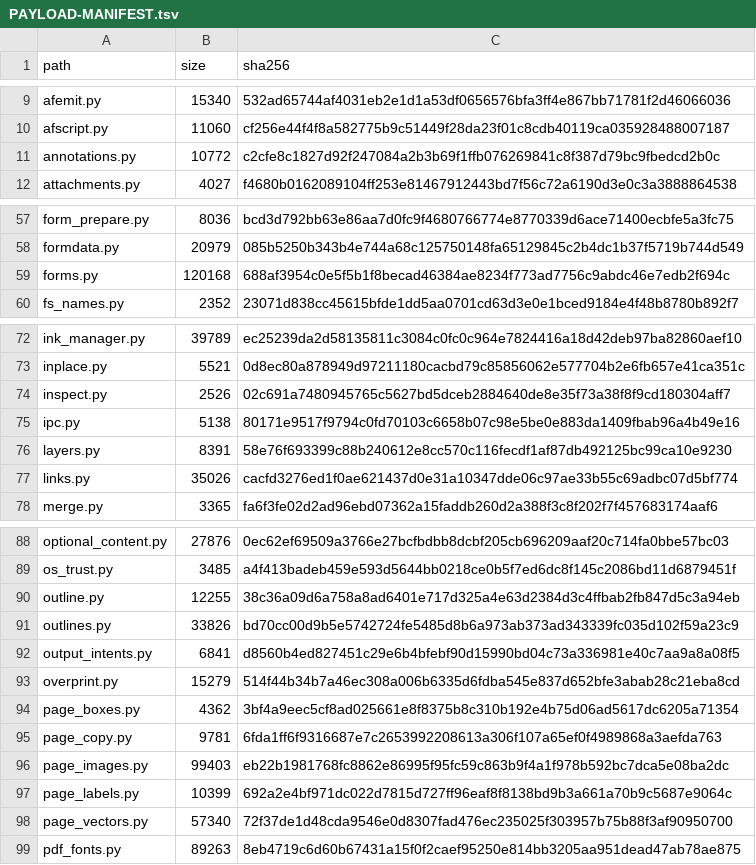
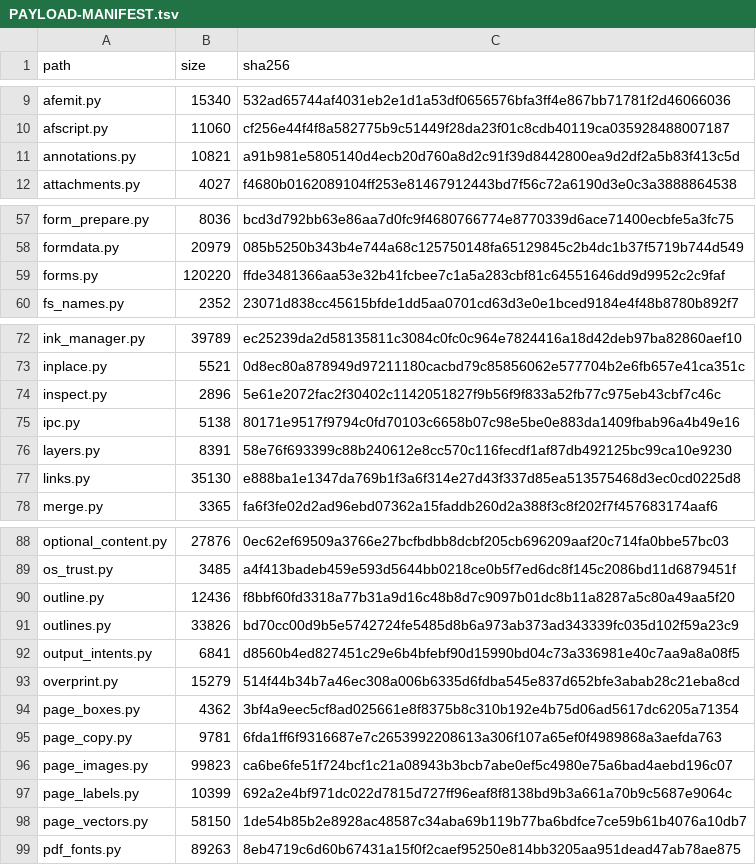
Before and after one commit to jasonulbright/Spectra-PDF, a TSV file: src/engine/PAYLOAD-MANIFEST.tsv, drawn as a sheet; only a part is shown, gaps mark what is left out; the diff covers the shown part only.

```diff
--- a/src/engine/PAYLOAD-MANIFEST.tsv
+++ b/src/engine/PAYLOAD-MANIFEST.tsv
@@ -10,3 +10,3 @@ afemit.py	15340	532ad65744af4031eb2e1d1a53df0656576bfa3ff4e867bb71781f2d46066036
 afscript.py	11060	cf256e44f4f8a582775b9c51449f28da23f01c8cdb40119ca035928488007187
-annotations.py	10772	c2cfe8c1827d92f247084a2b3b69f1ffb076269841c8f387d79bc9fbedcd2b0c
+annotations.py	10821	a91b981e5805140d4ecb20d760a8d2c91f39d8442800ea9d2df2a5b83f413c5d
 attachments.py	4027	f4680b0162089104ff253e81467912443bd7f56c72a6190d3e0c3a3888864538
@@ -58,3 +58,3 @@ form_prepare.py	8036	bcd3d792bb63e86aa7d0fc9f4680766774e8770339d6ace71400ecbfe5a
 formdata.py	20979	085b5250b343b4e744a68c125750148fa65129845c2b4dc1b37f5719b744d549
-forms.py	120168	688af3954c0e5f5b1f8becad46384ae8234f773ad7756c9abdc46e7edb2f694c
+forms.py	120220	ffde3481366aa53e32b41fcbee7c1a5a283cbf81c64551646dd9d9952c2c9faf
 fs_names.py	2352	23071d838cc45615bfde1dd5aa0701cd63d3e0e1bced9184e4f48b8780b892f7
@@ -73,6 +73,6 @@ ink_manager.py	39789	ec25239da2d58135811c3084c0fc0c964e7824416a18d42deb97ba82860
 inplace.py	5521	0d8ec80a878949d97211180cacbd79c85856062e577704b2e6fb657e41ca351c
-inspect.py	2526	02c691a7480945765c5627bd5dceb2884640de8e35f73a38f8f9cd180304aff7
+inspect.py	2896	5e61e2072fac2f30402c1142051827f9b56f9f833a52fb77c975eb43cbf7c46c
 ipc.py	5138	80171e9517f9794c0fd70103c6658b07c98e5be0e883da1409fbab96a4b49e16
 layers.py	8391	58e76f693399c88b240612e8cc570c116fecdf1af87db492125bc99ca10e9230
-links.py	35026	cacfd3276ed1f0ae621437d0e31a10347dde06c97ae33b55c69adbc07d5bf774
+links.py	35130	e888ba1e1347da769b1f3a6f314e27d43f337d85ea513575468d3ec0cd0225d8
 merge.py	3365	fa6f3fe02d2ad96ebd07362a15faddb260d2a388f3c8f202f7f457683174aaf6
@@ -89,3 +89,3 @@ optional_content.py	27876	0ec62ef69509a3766e27bcfbdbb8dcbf205cb696209aaf20c714fa
 os_trust.py	3485	a4f413badeb459e593d5644bb0218ce0b5f7ed6dc8f145c2086bd11d6879451f
-outline.py	12255	38c36a09d6a758a8ad6401e717d325a4e63d2384d3c4ffbab2fb847d5c3a94eb
+outline.py	12436	f8bbf60fd3318a77b31a9d16c48b8d7c9097b01dc8b11a8287a5c80a49aa5f20
 outlines.py	33826	bd70cc00d9b5e5742724fe5485d8b6a973ab373ad343339fc035d102f59a23c9
@@ -95,5 +95,5 @@ page_boxes.py	4362	3bf4a9eec5cf8ad025661e8f8375b8c310b192e4b75d06ad5617dc6205a71
 page_copy.py	9781	6fda1ff6f9316687e7c2653992208613a306f107a65ef0f4989868a3aefda763
-page_images.py	99403	eb22b1981768fc8862e86995f95fc59c863b9f4a1f978b592bc7dca5e08ba2dc
+page_images.py	99823	ca6be6fe51f724bcf1c21a08943b3bcb7abe0ef5c4980e75a6bad4aebd196c07
 page_labels.py	10399	692a2e4bf971dc022d7815d727ff96eaf8f8138bd9b3a661a70b9c5687e9064c
-page_vectors.py	57340	72f37de1d48cda9546e0d8307fad476ec235025f303957b75b88f3af90950700
+page_vectors.py	58150	1de54b85b2e8928ac48587c34aba69b119b77ba6bdfce7ce59b61b4076a10db7
 pdf_fonts.py	89263	8eb4719c6d60b67431a15f0f2caef95250e814bb3205aa951dead47ab78ae875
```
Also changed, not shown: 2 edited cells elsewhere in this file, 9 other files.
